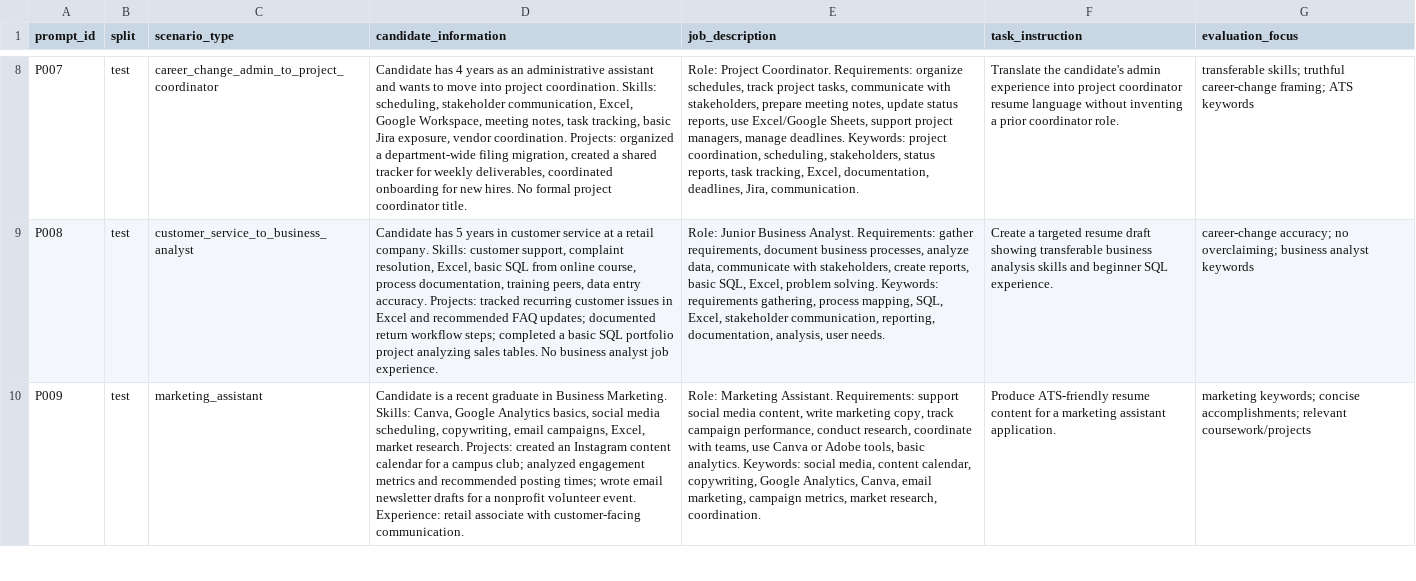
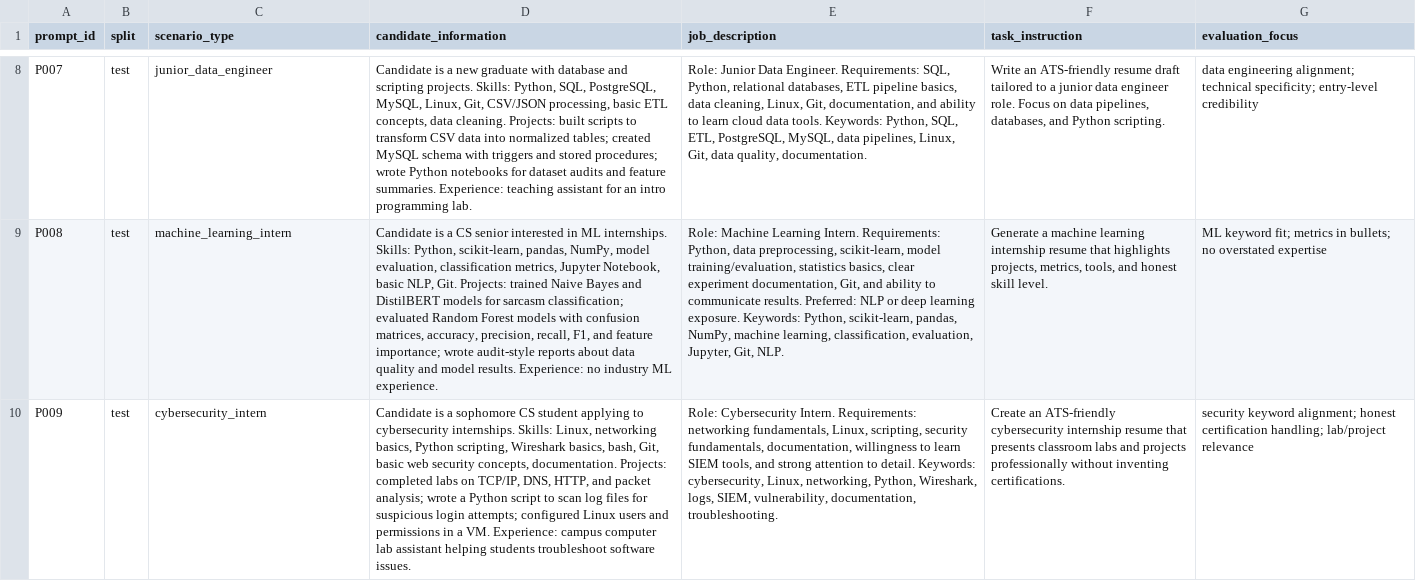
Before and after one commit to preet56/ai-resume-builder-evaluation, a CSV file: data/prompts.csv, drawn as a sheet; only a part is shown, gaps mark what is left out; the diff covers the shown part only; the diff names each change by its address in the sheet, - before the commit and + after, or states it on an @@ line.

Commit message:
Revise candidate prompts in data/prompts.csv
Updated prompts in CSV format to include new candidate scenarios and requirements for various roles, ensuring accurate task instructions and evaluation focuses.

```diff
--- a/data/prompts.csv
+++ b/data/prompts.csv
-C8 (scenario_type): career_change_admin_to_project_coordinator
+C8 (scenario_type): junior_data_engineer
-D8 (candidate_information): Candidate has 4 years as an administrative assistant and wants to move into project coordination. Skills: scheduling, stakeholder communication, Excel, Google Workspace, meeting notes, task tracking, basic Jira exposure, vendor coordination. Projects: organized a department-wide filing migration, created a shared tracker for weekly deliverables, coordinated onboarding for new hires. No formal project coordinator title.
+D8 (candidate_information): Candidate is a new graduate with database and scripting projects. Skills: Python, SQL, PostgreSQL, MySQL, Linux, Git, CSV/JSON processing, basic ETL concepts, data cleaning. Projects: built scripts to transform CSV data into normalized tables; created MySQL schema with triggers and stored procedures; wrote Python notebooks for dataset audits and feature summaries. Experience: teaching assistant for an intro programming lab.
-E8 (job_description): Role: Project Coordinator. Requirements: organize schedules, track project tasks, communicate with stakeholders, prepare meeting notes, update status reports, use Excel/Google Sheets, support project managers, manage deadlines. Keywords: project coordination, scheduling, stakeholders, status reports, task tracking, Excel, documentation, deadlines, Jira, communication.
+E8 (job_description): Role: Junior Data Engineer. Requirements: SQL, Python, relational databases, ETL pipeline basics, data cleaning, Linux, Git, documentation, and ability to learn cloud data tools. Keywords: Python, SQL, ETL, PostgreSQL, MySQL, data pipelines, Linux, Git, data quality, documentation.
-F8 (task_instruction): Translate the candidate's admin experience into project coordinator resume language without inventing a prior coordinator role.
+F8 (task_instruction): Write an ATS-friendly resume draft tailored to a junior data engineer role. Focus on data pipelines, databases, and Python scripting.
-G8 (evaluation_focus): transferable skills; truthful career-change framing; ATS keywords
+G8 (evaluation_focus): data engineering alignment; technical specificity; entry-level credibility
-C9 (scenario_type): customer_service_to_business_analyst
+C9 (scenario_type): machine_learning_intern
-D9 (candidate_information): Candidate has 5 years in customer service at a retail company. Skills: customer support, complaint resolution, Excel, basic SQL from online course, process documentation, training peers, data entry accuracy. Projects: tracked recurring customer issues in Excel and recommended FAQ updates; documented return workflow steps; completed a basic SQL portfolio project analyzing sales tables. No business analyst job experience.
+D9 (candidate_information): Candidate is a CS senior interested in ML internships. Skills: Python, scikit-learn, pandas, NumPy, model evaluation, classification metrics, Jupyter Notebook, basic NLP, Git. Projects: trained Naive Bayes and DistilBERT models for sarcasm classification; evaluated Random Forest models with confusion matrices, accuracy, precision, recall, F1, and feature importance; wrote audit-style reports about data quality and model results. Experience: no industry ML experience.
-E9 (job_description): Role: Junior Business Analyst. Requirements: gather requirements, document business processes, analyze data, communicate with stakeholders, create reports, basic SQL, Excel, problem solving. Keywords: requirements gathering, process mapping, SQL, Excel, stakeholder communication, reporting, documentation, analysis, user needs.
+E9 (job_description): Role: Machine Learning Intern. Requirements: Python, data preprocessing, scikit-learn, model training/evaluation, statistics basics, clear experiment documentation, Git, and ability to communicate results. Preferred: NLP or deep learning exposure. Keywords: Python, scikit-learn, pandas, NumPy, machine learning, classification, evaluation, Jupyter, Git, NLP.
-F9 (task_instruction): Create a targeted resume draft showing transferable business analysis skills and beginner SQL experience.
+F9 (task_instruction): Generate a machine learning internship resume that highlights projects, metrics, tools, and honest skill level.
-G9 (evaluation_focus): career-change accuracy; no overclaiming; business analyst keywords
+G9 (evaluation_focus): ML keyword fit; metrics in bullets; no overstated expertise
-C10 (scenario_type): marketing_assistant
+C10 (scenario_type): cybersecurity_intern
-D10 (candidate_information): …is a recent graduate in Business Marketing. Skills: Canva, Google Analytics basics, social media scheduling, copywriting, email campaigns, Excel, market research. Projects: created an Instagram content calendar for a campus club; analyzed engagement metrics and recommended posting times; wrote email newsletter drafts for a nonprofit volunteer event. Experience: retail associate with customer-facing communication.
+D10 (candidate_information): …is a sophomore CS student applying to cybersecurity internships. Skills: Linux, networking basics, Python scripting, Wireshark basics, bash, Git, basic web security concepts, documentation. Projects: completed labs on TCP/IP, DNS, HTTP, and packet analysis; wrote a Python script to scan log files for suspicious login attempts; configured Linux users and permissions in a VM. Experience: campus computer lab assistant helping students troubleshoot software issues.
-E10 (job_description): Role: Marketing Assistant. Requirements: support social media content, write marketing copy, track campaign performance, conduct research, coordinate with teams, use Canva or Adobe tools, basic analytics. Keywords: social media, content calendar, copywriting, Google Analytics, Canva, email marketing, campaign metrics, market research, coordination.
+E10 (job_description): Role: Cybersecurity Intern. Requirements: networking fundamentals, Linux, scripting, security fundamentals, documentation, willingness to learn SIEM tools, and strong attention to detail. Keywords: cybersecurity, Linux, networking, Python, Wireshark, logs, SIEM, vulnerability, documentation, troubleshooting.
-F10 (task_instruction): Produce ATS-friendly resume content for a marketing assistant application.
+F10 (task_instruction): Create an ATS-friendly cybersecurity internship resume that presents classroom labs and projects professionally without inventing certifications.
-G10 (evaluation_focus): marketing keywords; concise accomplishments; relevant coursework/projects
+G10 (evaluation_focus): security keyword alignment; honest certification handling; lab/project relevance
```
Also changed, not shown: 82 edited cells elsewhere in this file.
